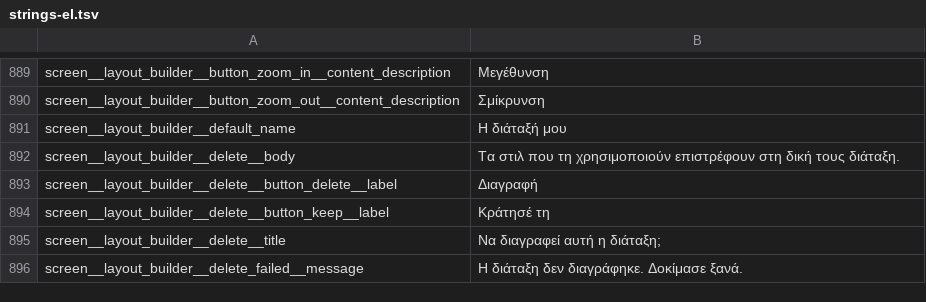
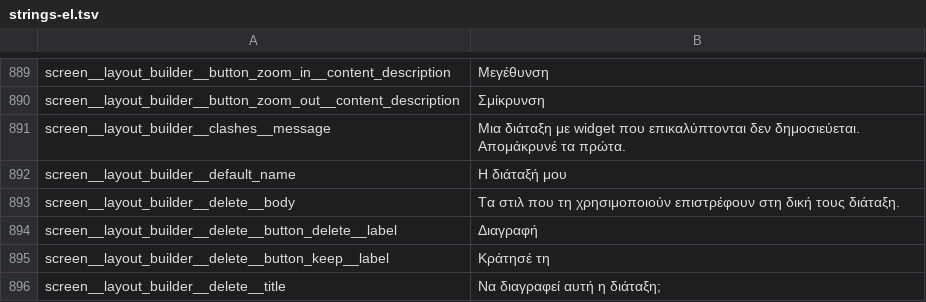
Before and after one commit to vgraphics/vgraphics.github.io, a TSV file: speedometer-wallpaper/play/app/strings-el.tsv, drawn as a sheet; only a part is shown, gaps mark what is left out; the shorter side is filled out with more unchanged rows; the diff names each change by its address in the sheet, - before the commit and + after, or states it on an @@ line.

Commit message:
Speedometer web: 2.0.9fbae0ad

```diff
--- a/speedometer-wallpaper/play/app/strings-el.tsv
+++ b/speedometer-wallpaper/play/app/strings-el.tsv
+row 891: screen__layout_builder__clashes__message | Μια διάταξη με widget που επικαλύπτονται δεν δημοσιεύεται. Απομάκρυνέ τα πρώτα.
```
Also changed, not shown: speedometer-wallpaper/play/app/strings.tsv, 8 other files.
